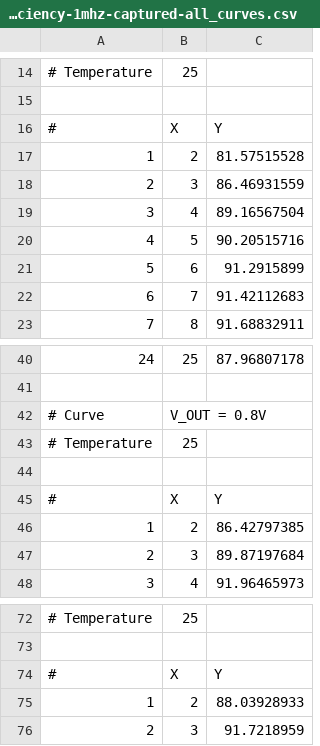
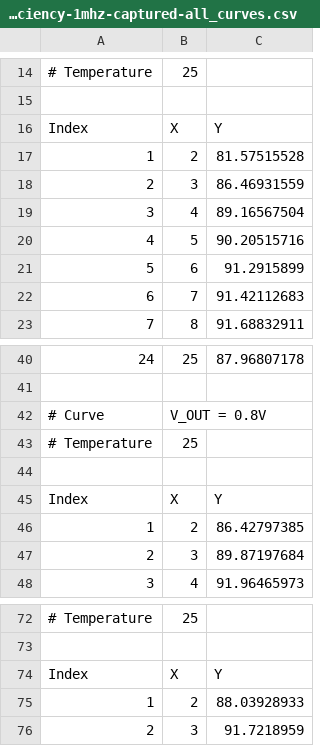
Before and after one commit to ShivanshRai1/graph_reader, a CSV file: demo/plot-checker/efficiency-1mhz-captured-all_curves.csv, drawn as a sheet; only a part is shown, gaps mark what is left out.

```diff
--- a/demo/plot-checker/efficiency-1mhz-captured-all_curves.csv
+++ b/demo/plot-checker/efficiency-1mhz-captured-all_curves.csv
@@ -15,3 +15,3 @@
 
-#,X,Y
+Index,X,Y
 1,2,81.57515528
@@ -44,3 +44,3 @@
 
-#,X,Y
+Index,X,Y
 1,2,86.42797385
@@ -73,3 +73,3 @@
 
-#,X,Y
+Index,X,Y
 1,2,88.03928933
```
Also changed, not shown: demo/plot-checker/efficiency-1mhz-captured.csv, demo/plot-checker/efficiency-1mhz-reference-all_curves.csv, 3 other files.
